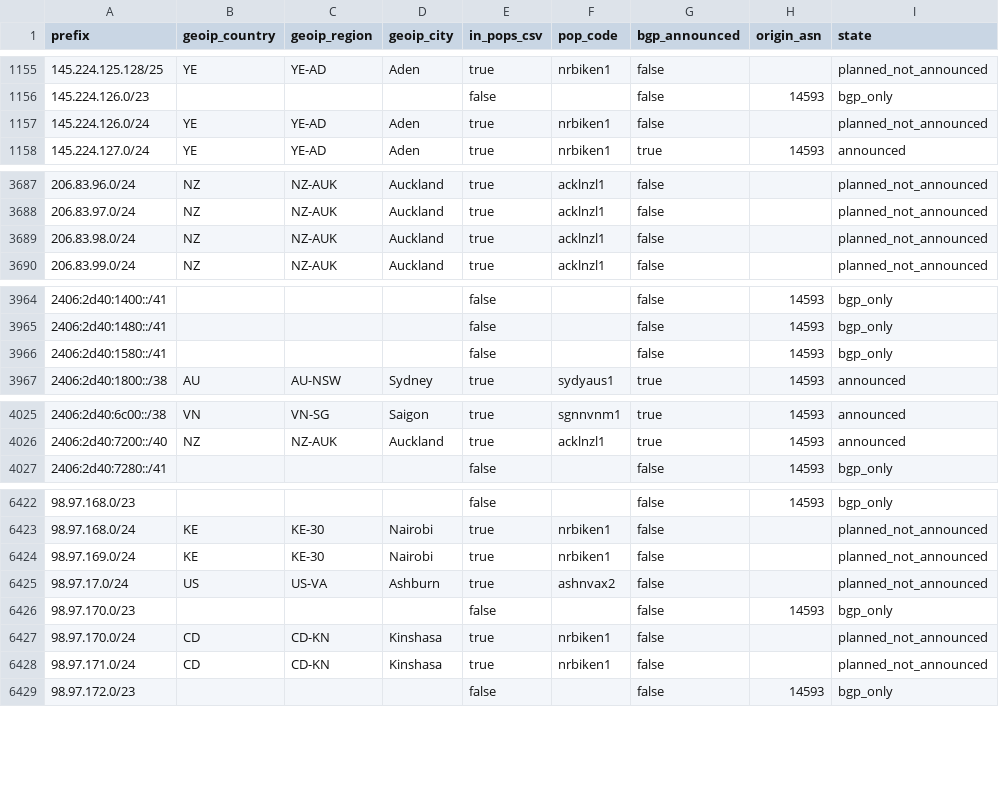
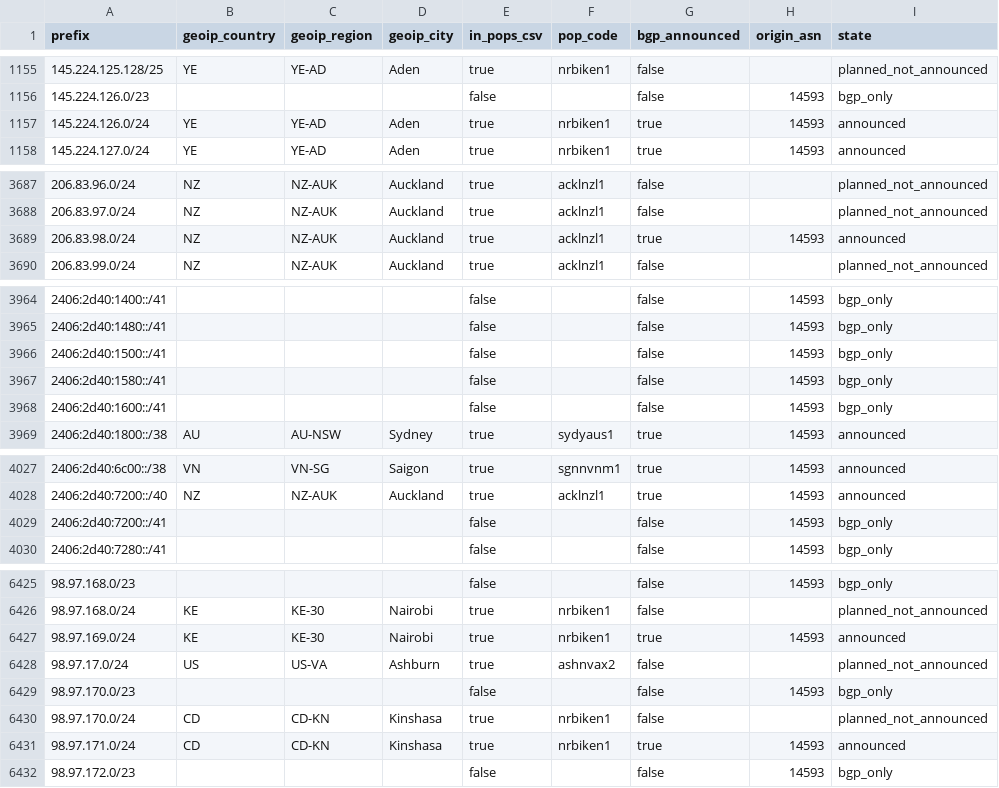
Before and after one commit to ipanalytics/Sat-geoip, a CSV file: outputs/starlink-geoip-vs-bgp.csv, drawn as a sheet; only a part is shown, gaps mark what is left out; the diff covers the shown part only.

```diff
--- a/outputs/starlink-geoip-vs-bgp.csv
+++ b/outputs/starlink-geoip-vs-bgp.csv
@@ -1156,3 +1156,3 @@ prefix,geoip_country,geoip_region,geoip_city,in_pops_csv,pop_code,bgp_announced,
 145.224.126.0/23,,,,false,,false,14593,bgp_only
-145.224.126.0/24,YE,YE-AD,Aden,true,nrbiken1,false,,planned_not_announced
+145.224.126.0/24,YE,YE-AD,Aden,true,nrbiken1,true,14593,announced
 145.224.127.0/24,YE,YE-AD,Aden,true,nrbiken1,true,14593,announced
@@ -3688,3 +3688,3 @@ prefix,geoip_country,geoip_region,geoip_city,in_pops_csv,pop_code,bgp_announced,
 206.83.97.0/24,NZ,NZ-AUK,Auckland,true,acklnzl1,false,,planned_not_announced
-206.83.98.0/24,NZ,NZ-AUK,Auckland,true,acklnzl1,false,,planned_not_announced
+206.83.98.0/24,NZ,NZ-AUK,Auckland,true,acklnzl1,true,14593,announced
 206.83.99.0/24,NZ,NZ-AUK,Auckland,true,acklnzl1,false,,planned_not_announced
@@ -3965,3 +3965,5 @@ prefix,geoip_country,geoip_region,geoip_city,in_pops_csv,pop_code,bgp_announced,
 2406:2d40:1480::/41,,,,false,,false,14593,bgp_only
+2406:2d40:1500::/41,,,,false,,false,14593,bgp_only
 2406:2d40:1580::/41,,,,false,,false,14593,bgp_only
+2406:2d40:1600::/41,,,,false,,false,14593,bgp_only
 2406:2d40:1800::/38,AU,AU-NSW,Sydney,true,sydyaus1,true,14593,announced
@@ -4026,2 +4028,3 @@ prefix,geoip_country,geoip_region,geoip_city,in_pops_csv,pop_code,bgp_announced,
 2406:2d40:7200::/40,NZ,NZ-AUK,Auckland,true,acklnzl1,true,14593,announced
+2406:2d40:7200::/41,,,,false,,false,14593,bgp_only
 2406:2d40:7280::/41,,,,false,,false,14593,bgp_only
@@ -6423,3 +6426,3 @@ prefix,geoip_country,geoip_region,geoip_city,in_pops_csv,pop_code,bgp_announced,
 98.97.168.0/24,KE,KE-30,Nairobi,true,nrbiken1,false,,planned_not_announced
-98.97.169.0/24,KE,KE-30,Nairobi,true,nrbiken1,false,,planned_not_announced
+98.97.169.0/24,KE,KE-30,Nairobi,true,nrbiken1,true,14593,announced
 98.97.17.0/24,US,US-VA,Ashburn,true,ashnvax2,false,,planned_not_announced
@@ -6427,3 +6430,3 @@ prefix,geoip_country,geoip_region,geoip_city,in_pops_csv,pop_code,bgp_announced,
 98.97.170.0/24,CD,CD-KN,Kinshasa,true,nrbiken1,false,,planned_not_announced
-98.97.171.0/24,CD,CD-KN,Kinshasa,true,nrbiken1,false,,planned_not_announced
+98.97.171.0/24,CD,CD-KN,Kinshasa,true,nrbiken1,true,14593,announced
 98.97.172.0/23,,,,false,,false,14593,bgp_only
```
Also changed, not shown: 6 edited cells elsewhere in this file, 10 other files.
